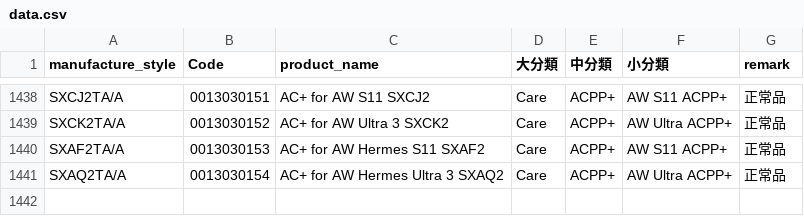
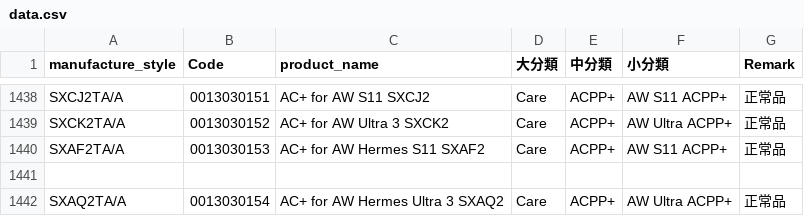
Before and after one commit to Morio588/Product-Search-Tool, a CSV file: data.csv, drawn as a sheet; only a part is shown, gaps mark what is left out; the diff names each change by its address in the sheet, - before the commit and + after, or states it on an @@ line.

Commit message:
data.csv

```diff
--- a/data.csv
+++ b/data.csv
-G1: remark
+G1: Remark
+row 1441: (empty)
```
